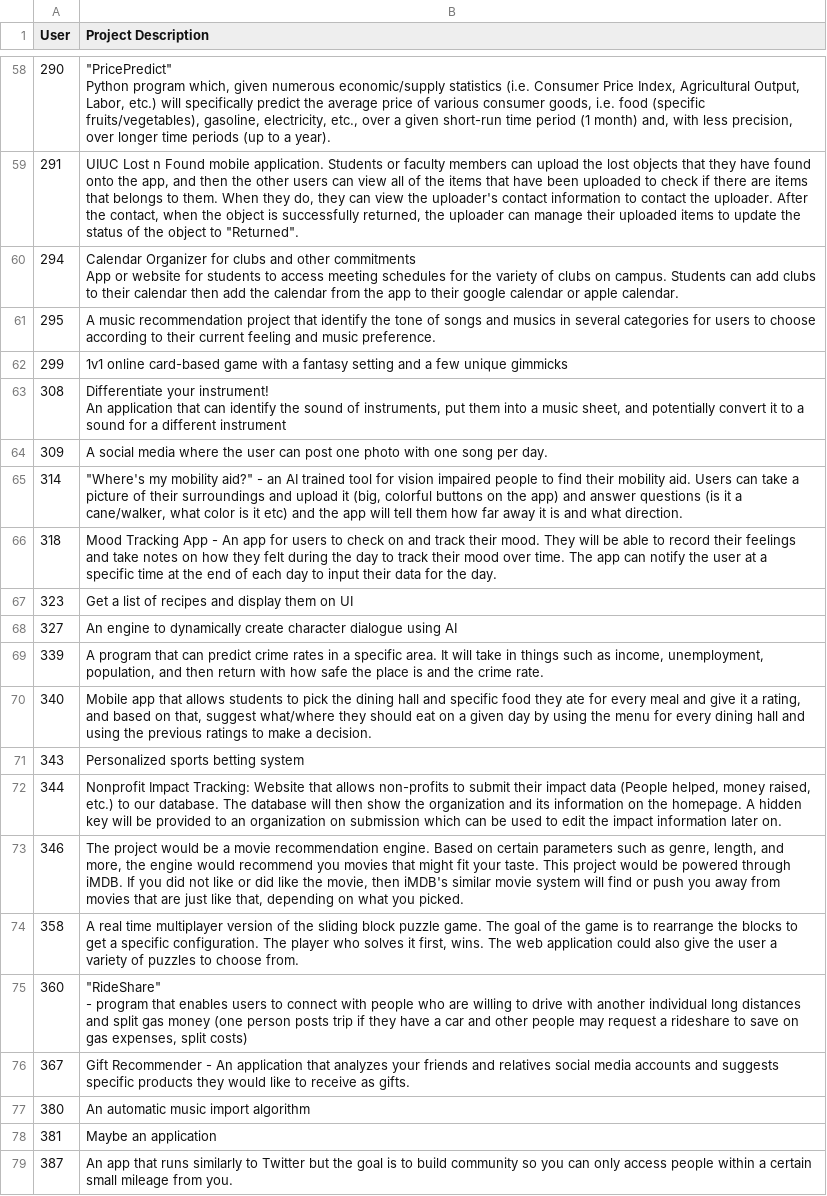
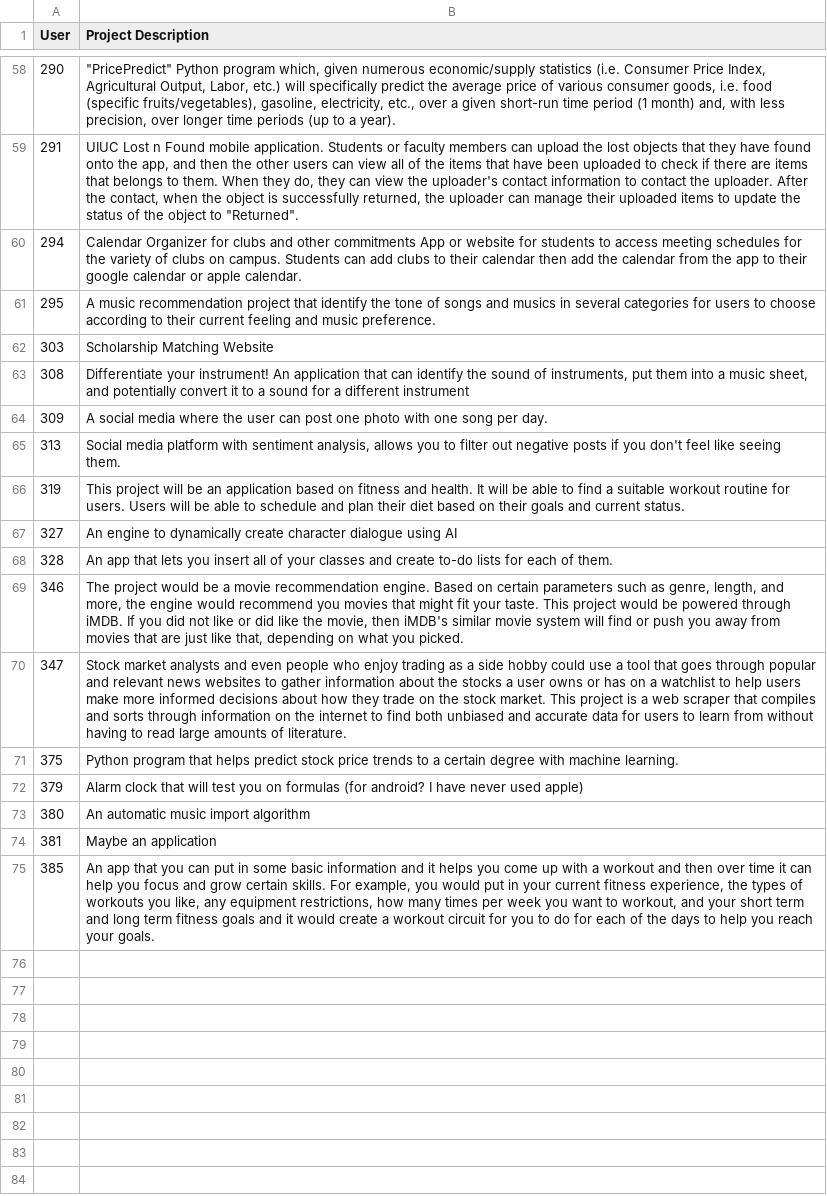
Before and after one commit to jain18ayush/Match-Illinois, a CSV file: App Dev_group.csv, drawn as a sheet; only a part is shown, gaps mark what is left out; removed rows and columns are numbered as before the commit, all else as after; ↵ is a line break in a cell; the diff covers the shown part only; the diff names each change by its address in the sheet, - before the commit and + after, or states it on an @@ line.

```diff
--- a/App Dev_group.csv
+++ b/App Dev_group.csv
-B58 (Project Description): …a year).
+B58 (Project Description): …a year).
-B60 (Project Description): …apple calendar.
+B60 (Project Description): …apple calendar.
-row 62: 299 | 1v1 online card-based game with a fantasy setting and a few unique gimmicks
+row 62: 303 | Scholarship Matching Website
-B63 (Project Description): …different instrument
+B63 (Project Description): …different instrument
-row 65: 314 | "Where's my mobility aid?" - an AI trained tool for vision impaired people to find their mobility aid. Users can take a picture of their surroundings and upload it (big, colorful buttons on the app) and answer questions (is it a cane/walker, what color is it etc) and the app will tell them how far away it is and what direction.
-row 66: 318 | Mood Tracking App - An app for users to check on and track their mood. They will be able to record their feelings and take notes on how they felt during the day to track their mood over time. The app can notify the user at a specific time at the end of each day to input their data for the day.
-row 67: 323 | Get a list of recipes and display them on UI
+row 65: 313 | Social media platform with sentiment analysis, allows you to filter out negative posts if you don't feel like seeing them.
+row 66: 319 | This project will be an application based on fitness and health. It will be able to find a suitable workout routine for users. Users will be able to schedule and plan their diet based on their goals and current status.
-row 69: 339 | A program that can predict crime rates in a specific area. It will take in things such as income, unemployment, population, and then return with how safe the place is and the crime rate.
-row 70: 340 | Mobile app that allows students to pick the dining hall and specific food they ate for every meal and give it a rating, and based on that, suggest what/where they should eat on a given day by using the menu for every dining hall and using the previous ratings to make a decision.
-row 71: 343 | Personalized sports betting system
-row 72: 344 | Nonprofit Impact Tracking: Website that allows non-profits to submit their impact data (People helped, money raised, etc.) to our database. The database will then show the organization and its information on the homepage. A hidden key will be provided to an organization on submission which can be used to edit the impact information later on.
+row 68: 328 | An app that lets you insert all of your classes and create to-do lists for each of them.
-row 74: 358 | A real time multiplayer version of the sliding block puzzle game. The goal of the game is to rearrange the blocks to get a specific configuration. The player who solves it first, wins. The web application could also give the user a variety of puzzles to choose from.
-row 75: 360 | "RideShare" ↵ - program that enables users to connect with people who are willing to drive with another individual long distances and split gas money (one person posts trip if they have a car and other people may request a rideshare to save on gas expenses, split costs)
-row 76: 367 | Gift Recommender - An application that analyzes your friends and relatives social media accounts and suggests specific products they would like to receive as gifts.
+row 70: 347 | Stock market analysts and even people who enjoy trading as a side hobby could use a tool that goes through popular and relevant news websites to gather information about the stocks a user owns or has on a watchlist to help users make more informed decisions about how they trade on the stock market. This project is a web scraper that compiles and sorts through information on the internet to find both unbiased and accurate data for users to learn from without having to read large amounts of literature.
+row 71: 375 | Python program that helps predict stock price trends to a certain degree with machine learning.
+row 72: 379 | Alarm clock that will test you on formulas (for android? I have never used apple)
-row 79: 387 | An app that runs similarly to Twitter but the goal is to build community so you can only access people within a certain small mileage from you.
+row 75: 385 | An app that you can put in some basic information and it helps you come up with a workout and then over time it can help you focus and grow certain skills. For example, you would put in your current fitness experience, the types of workouts you like, any equipment restrictions, how many times per week you want to workout, and your short term and long term fitness goals and it would create a workout circuit for you to do for each of the days to help you reach your goals.
```
Also changed, not shown: 37 added rows, 37 removed rows and 3 edited cells elsewhere in this file, Data Analytics_group.csv, ML_group.csv, 16 other files.
